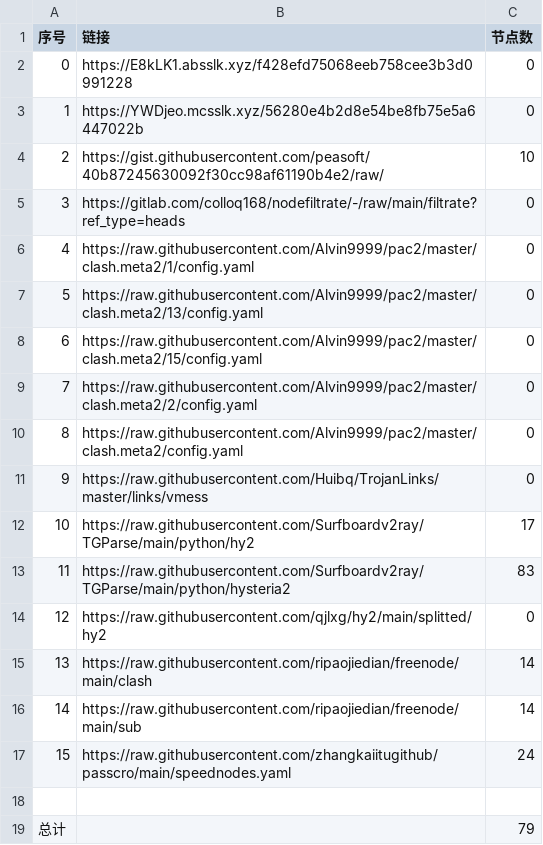
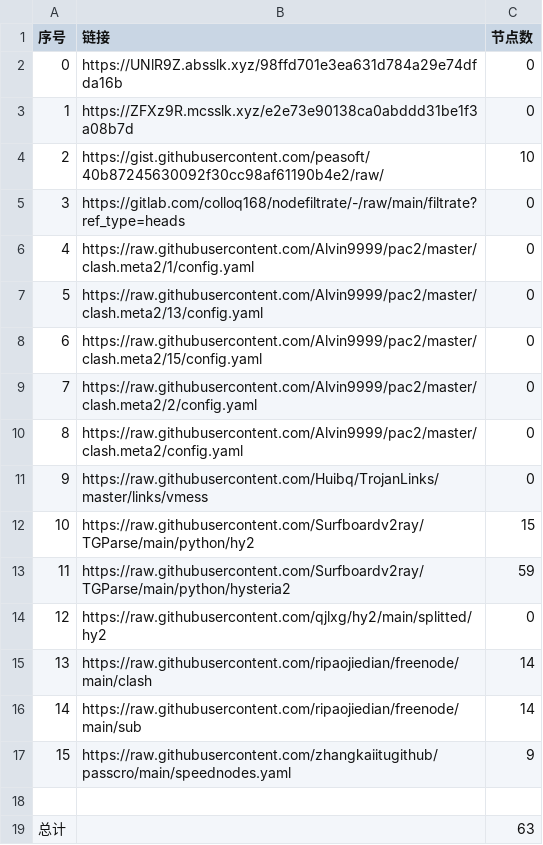
Before and after one commit to suanxidanian/NoMoreWalls, a CSV file: list_result.csv, drawn as a sheet.

```diff
--- a/list_result.csv
+++ b/list_result.csv
@@ -1,4 +1,4 @@
 序号,链接,节点数
-0,https://E8kLK1.absslk.xyz/f428efd75068eeb758cee3b3d0991228,0
-1,https://YWDjeo.mcsslk.xyz/56280e4b2d8e54be8fb75e5a6447022b,0
+0,https://UNlR9Z.absslk.xyz/98ffd701e3ea631d784a29e74dfda16b,0
+1,https://ZFXz9R.mcsslk.xyz/e2e73e90138ca0abddd31be1f3a08b7d,0
 2,https://gist.githubusercontent.com/peasoft/40b87245630092f30cc98af61190b4e2/raw/,10
@@ -11,4 +11,4 @@
 9,https://raw.githubusercontent.com/Huibq/TrojanLinks/master/links/vmess,0
-10,https://raw.githubusercontent.com/Surfboardv2ray/TGParse/main/python/hy2,17
-11,https://raw.githubusercontent.com/Surfboardv2ray/TGParse/main/python/hysteria2,83
+10,https://raw.githubusercontent.com/Surfboardv2ray/TGParse/main/python/hy2,15
+11,https://raw.githubusercontent.com/Surfboardv2ray/TGParse/main/python/hysteria2,59
 12,https://raw.githubusercontent.com/qjlxg/hy2/main/splitted/hy2,0
@@ -16,4 +16,4 @@
 14,https://raw.githubusercontent.com/ripaojiedian/freenode/main/sub,14
-15,https://raw.githubusercontent.com/zhangkaiitugithub/passcro/main/speednodes.yaml,24
+15,https://raw.githubusercontent.com/zhangkaiitugithub/passcro/main/speednodes.yaml,9
 
-总计,,79
+总计,,63
```
Also changed, not shown: 12 other files.
